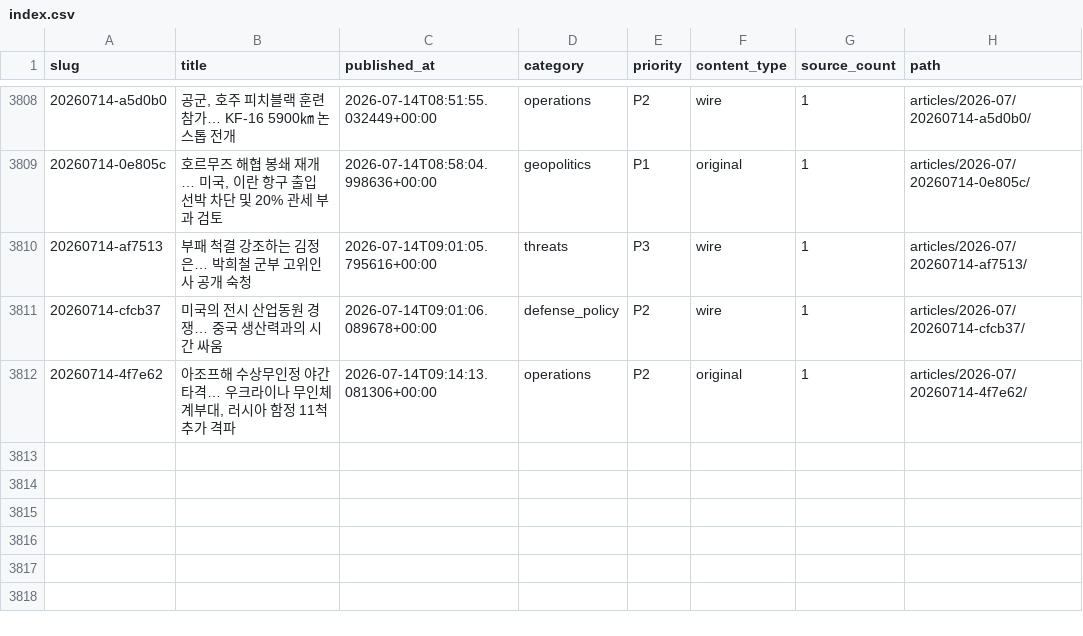
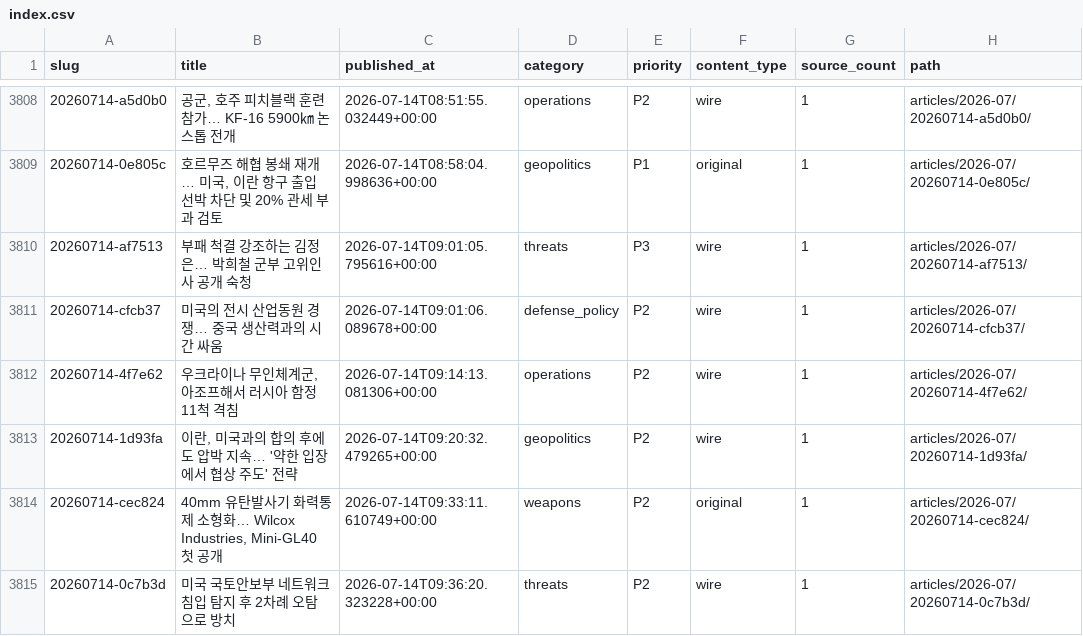
Before and after one commit to CombatSociety/data, a CSV file: index.csv, drawn as a sheet; only a part is shown, gaps mark what is left out.

Commit message:
mirror: 3814 articles + 70 briefs @ 2026-07-14 19:15 KST

```diff
--- a/index.csv
+++ b/index.csv
@@ -3811,2 +3811,5 @@ slug,title,published_at,category,priority,content_type,source_count,path
 20260714-cfcb37,미국의 전시 산업동원 경쟁… 중국 생산력과의 시간 싸움,2026-07-14T09:01:06.089678+00:00,defense_policy,P2,wire,1,articles/2026-07/20260714-cfcb37/
-20260714-4f7e62,"아조프해 수상무인정 야간 타격… 우크라이나 무인체계부대, 러시아 함정 11척 추가 격파",2026-07-14T09:14:13.081306+00:00,operations,P2,original,1,articles/2026-07/20260714-4f7e62/
+20260714-4f7e62,"우크라이나 무인체계군, 아조프해서 러시아 함정 11척 격침",2026-07-14T09:14:13.081306+00:00,operations,P2,wire,1,articles/2026-07/20260714-4f7e62/
+20260714-1d93fa,"이란, 미국과의 합의 후에도 압박 지속… '약한 입장에서 협상 주도' 전략",2026-07-14T09:20:32.479265+00:00,geopolitics,P2,wire,1,articles/2026-07/20260714-1d93fa/
+20260714-cec824,"40mm 유탄발사기 화력통제 소형화… Wilcox Industries, Mini-GL40 첫 공개",2026-07-14T09:33:11.610749+00:00,weapons,P2,original,1,articles/2026-07/20260714-cec824/
+20260714-0c7b3d,미국 국토안보부 네트워크 침입 탐지 후 2차례 오탐으로 방치,2026-07-14T09:36:20.323228+00:00,threats,P2,wire,1,articles/2026-07/20260714-0c7b3d/
```
Also changed, not shown: 11 other files.
